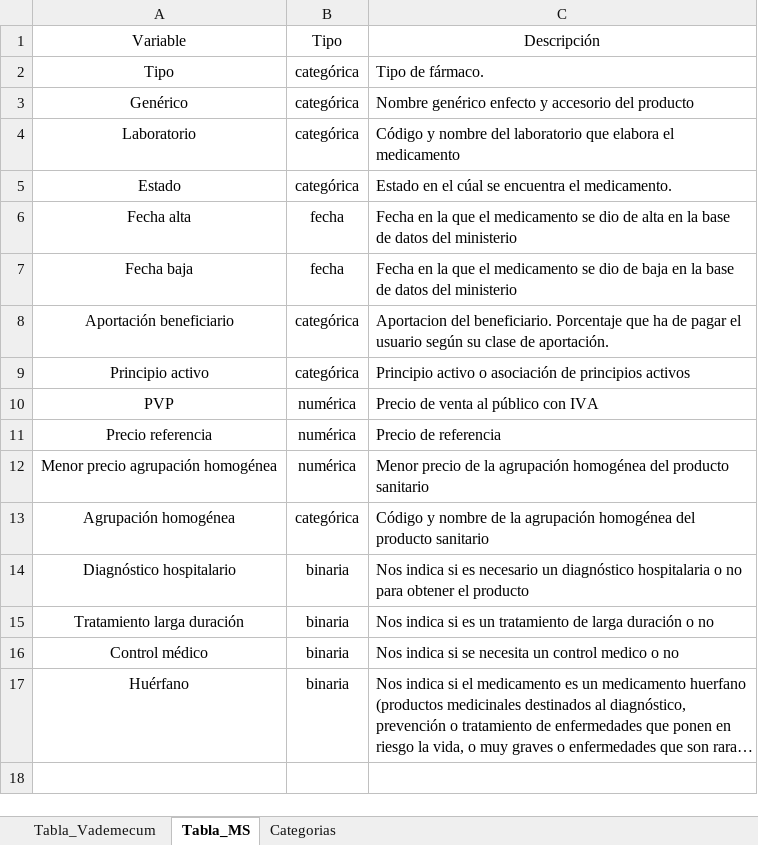
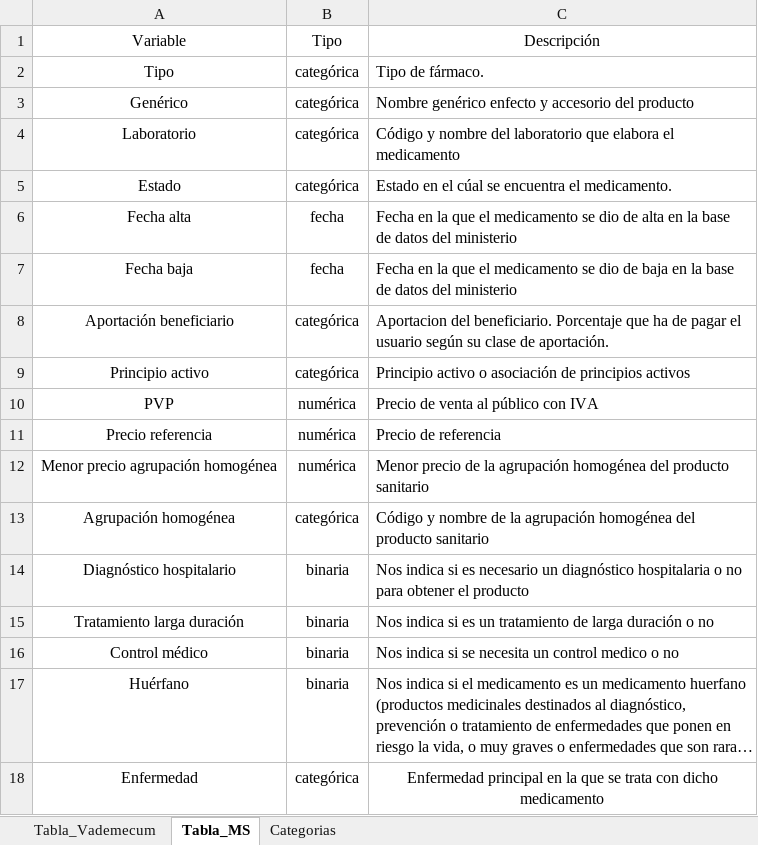
Before and after one commit to lmgeraldino/vademecum-consolidation, an Excel workbook: data/codbook_variables.xlsx, sheet Tabla_MS, drawn as a sheet; long unchanged cells end in …; values as stored, in another font and other column widths than the file's, no borders; the diff names each change by its address in the sheet, - before the commit and + after, or states it on an @@ line.

Commit message:
Add files via upload

```diff
--- a/data/codbook_variables.xlsx (sheet Tabla_MS)
+++ b/data/codbook_variables.xlsx (sheet Tabla_MS)
+row 18: Enfermedad | categórica | Enfermedad principal en la que se trata con dicho medicamento
```
